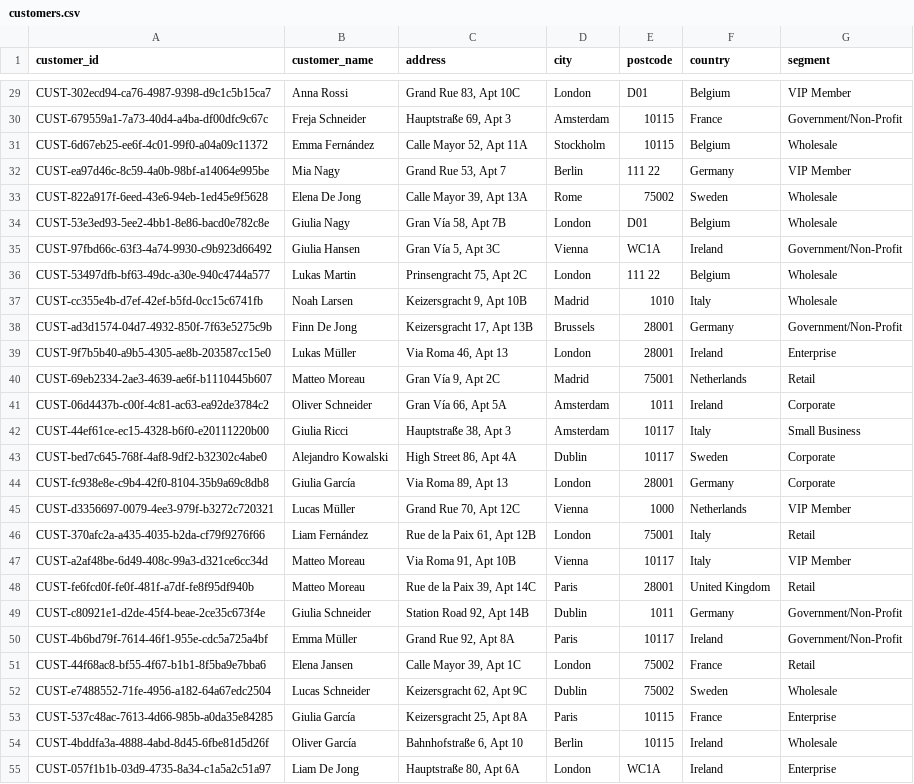
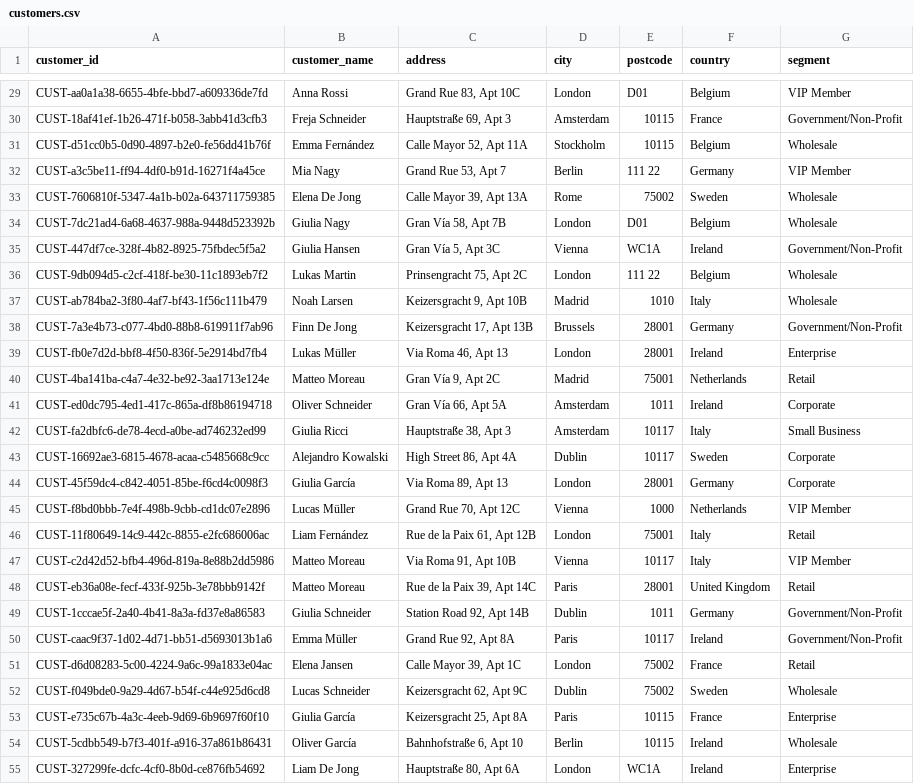
Before and after one commit to mukumbasar/ecommerce-performance-analytics, a CSV file: data/customers.csv, drawn as a sheet; only a part is shown, gaps mark what is left out; the diff covers the shown part only; the diff names each change by its address in the sheet, - before the commit and + after, or states it on an @@ line.

```diff
--- a/data/customers.csv
+++ b/data/customers.csv
-A29 (customer_id): CUST-302ecd94-ca76-4987-9398-d9c1c5b15ca7
+A29 (customer_id): CUST-aa0a1a38-6655-4bfe-bbd7-a609336de7fd
-A30 (customer_id): CUST-679559a1-7a73-40d4-a4ba-df00dfc9c67c
+A30 (customer_id): CUST-18af41ef-1b26-471f-b058-3abb41d3cfb3
-A31 (customer_id): CUST-6d67eb25-ee6f-4c01-99f0-a04a09c11372
+A31 (customer_id): CUST-d51cc0b5-0d90-4897-b2e0-fe56dd41b76f
-A32 (customer_id): CUST-ea97d46c-8c59-4a0b-98bf-a14064e995be
+A32 (customer_id): CUST-a3c5be11-ff94-4df0-b91d-16271f4a45ce
-A33 (customer_id): CUST-822a917f-6eed-43e6-94eb-1ed45e9f5628
+A33 (customer_id): CUST-7606810f-5347-4a1b-b02a-643711759385
-A34 (customer_id): CUST-53e3ed93-5ee2-4bb1-8e86-bacd0e782c8e
+A34 (customer_id): CUST-7dc21ad4-6a68-4637-988a-9448d523392b
-A35 (customer_id): CUST-97fbd66c-63f3-4a74-9930-c9b923d66492
+A35 (customer_id): CUST-447df7ce-328f-4b82-8925-75fbdec5f5a2
-A36 (customer_id): CUST-53497dfb-bf63-49dc-a30e-940c4744a577
+A36 (customer_id): CUST-9db094d5-c2cf-418f-be30-11c1893eb7f2
-A37 (customer_id): CUST-cc355e4b-d7ef-42ef-b5fd-0cc15c6741fb
+A37 (customer_id): CUST-ab784ba2-3f80-4af7-bf43-1f56c111b479
-A38 (customer_id): CUST-ad3d1574-04d7-4932-850f-7f63e5275c9b
+A38 (customer_id): CUST-7a3e4b73-c077-4bd0-88b8-619911f7ab96
-A39 (customer_id): CUST-9f7b5b40-a9b5-4305-ae8b-203587cc15e0
+A39 (customer_id): CUST-fb0e7d2d-bbf8-4f50-836f-5e2914bd7fb4
-A40 (customer_id): CUST-69eb2334-2ae3-4639-ae6f-b1110445b607
+A40 (customer_id): CUST-4ba141ba-c4a7-4e32-be92-3aa1713e124e
-A41 (customer_id): CUST-06d4437b-c00f-4c81-ac63-ea92de3784c2
+A41 (customer_id): CUST-ed0dc795-4ed1-417c-865a-df8b86194718
-A42 (customer_id): CUST-44ef61ce-ec15-4328-b6f0-e20111220b00
+A42 (customer_id): CUST-fa2dbfc6-de78-4ecd-a0be-ad746232ed99
-A43 (customer_id): CUST-bed7c645-768f-4af8-9df2-b32302c4abe0
+A43 (customer_id): CUST-16692ae3-6815-4678-acaa-c5485668c9cc
-A44 (customer_id): CUST-fc938e8e-c9b4-42f0-8104-35b9a69c8db8
+A44 (customer_id): CUST-45f59dc4-c842-4051-85be-f6cd4c0098f3
-A45 (customer_id): CUST-d3356697-0079-4ee3-979f-b3272c720321
+A45 (customer_id): CUST-f8bd0bbb-7e4f-498b-9cbb-cd1dc07e2896
-A46 (customer_id): CUST-370afc2a-a435-4035-b2da-cf79f9276f66
+A46 (customer_id): CUST-11f80649-14c9-442c-8855-e2fc686006ac
-A47 (customer_id): CUST-a2af48be-6d49-408c-99a3-d321ce6cc34d
+A47 (customer_id): CUST-c2d42d52-bfb4-496d-819a-8e88b2dd5986
-A48 (customer_id): CUST-fe6fcd0f-fe0f-481f-a7df-fe8f95df940b
+A48 (customer_id): CUST-eb36a08e-fecf-433f-925b-3e78bbb9142f
-A49 (customer_id): CUST-c80921e1-d2de-45f4-beae-2ce35c673f4e
+A49 (customer_id): CUST-1cccae5f-2a40-4b41-8a3a-fd37e8a86583
-A50 (customer_id): CUST-4b6bd79f-7614-46f1-955e-cdc5a725a4bf
+A50 (customer_id): CUST-caac9f37-1d02-4d71-bb51-d5693013b1a6
-A51 (customer_id): CUST-44f68ac8-bf55-4f67-b1b1-8f5ba9e7bba6
+A51 (customer_id): CUST-d6d08283-5c00-4224-9a6c-99a1833e04ac
-A52 (customer_id): CUST-e7488552-71fe-4956-a182-64a67edc2504
+A52 (customer_id): CUST-f049bde0-9a29-4d67-b54f-c44e925d6cd8
-A53 (customer_id): CUST-537c48ac-7613-4d66-985b-a0da35e84285
+A53 (customer_id): CUST-e735c67b-4a3c-4eeb-9d69-6b9697f60f10
-A54 (customer_id): CUST-4bddfa3a-4888-4abd-8d45-6fbe81d5d26f
+A54 (customer_id): CUST-5cdbb549-b7f3-401f-a916-37a861b86431
-A55 (customer_id): CUST-057f1b1b-03d9-4735-8a34-c1a5a2c51a97
+A55 (customer_id): CUST-327299fe-dcfc-4cf0-8b0d-ce876fb54692
```
Also changed, not shown: 173 edited cells elsewhere in this file, 15 other files.
